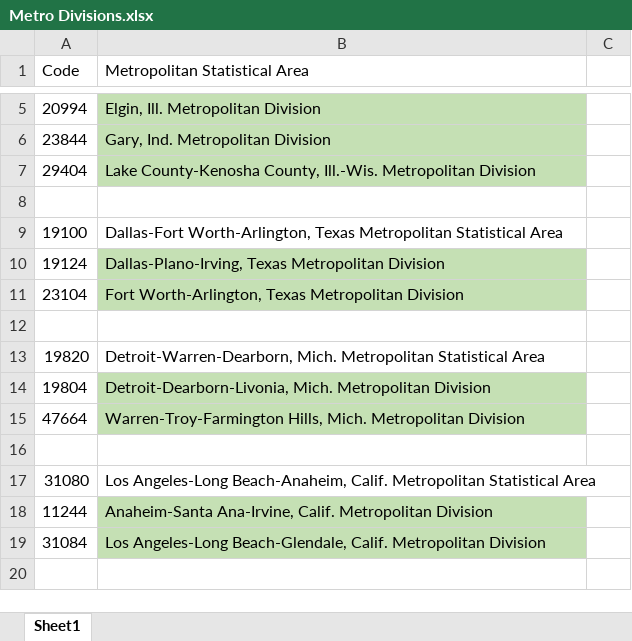
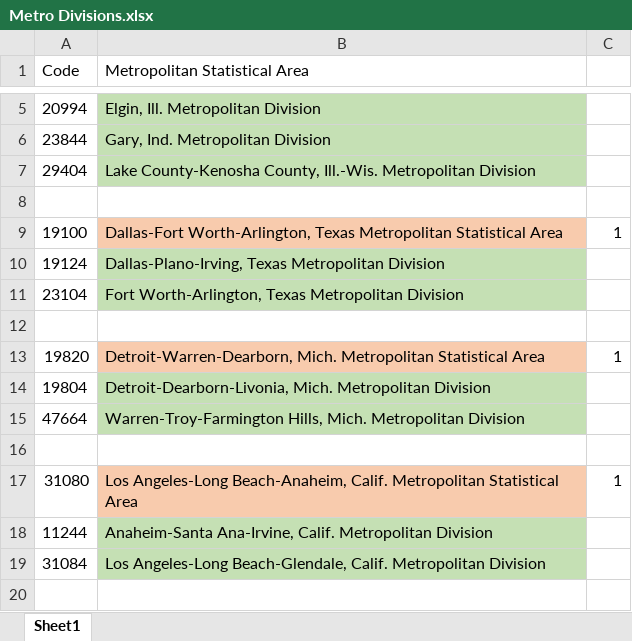
Before and after one commit to bigck2/BLS, an Excel workbook: Metro Divisions.xlsx, sheet Sheet1, drawn as a sheet; only a part is shown, gaps mark what is left out; values as stored, in another font and other column widths than the file's, no borders; the diff covers the shown part only; the diff names each change by its address in the sheet, - before the commit and + after, or states it on an @@ line.

```diff
--- a/Metro Divisions.xlsx (sheet Sheet1)
+++ b/Metro Divisions.xlsx (sheet Sheet1)
-B9 fill: none
+B9 fill: #F8CBAD
-C9: (empty)
+C9: 1
-B13 fill: none
+B13 fill: #F8CBAD
-C13: (empty)
+C13: 1
-B17 fill: none
+B17 fill: #F8CBAD
-C17: (empty)
+C17: 1
```
Also changed, not shown: 8 edited cells and cell formats elsewhere in this sheet, MSAs.xlsx, 2 other files.
